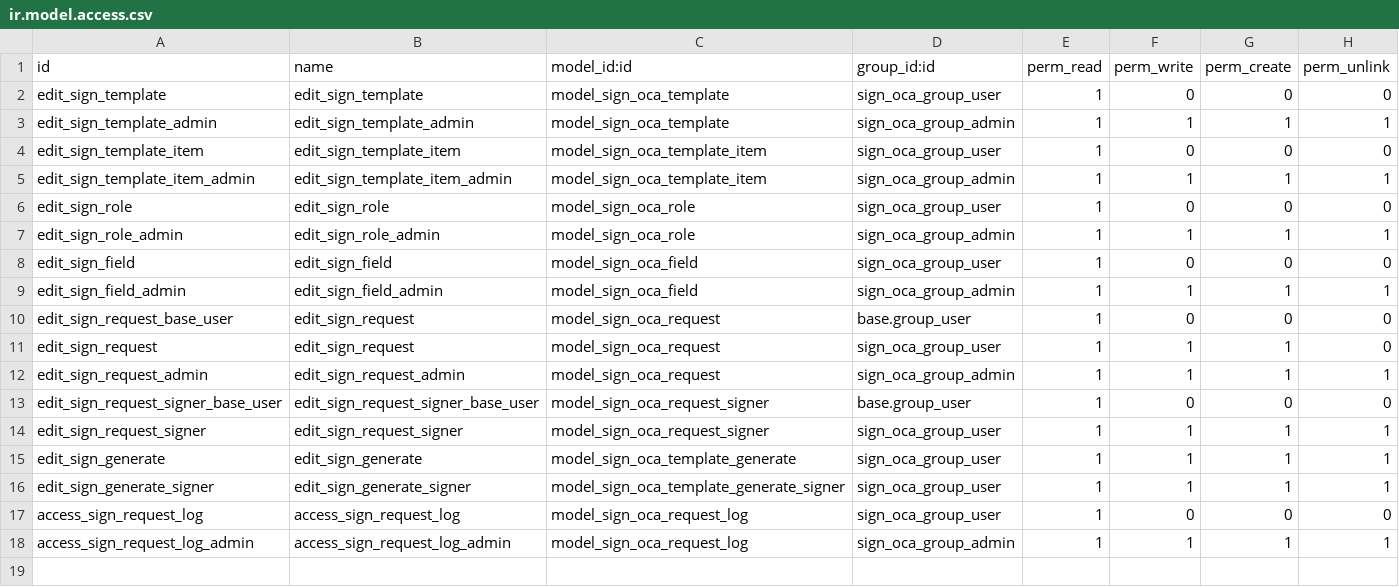
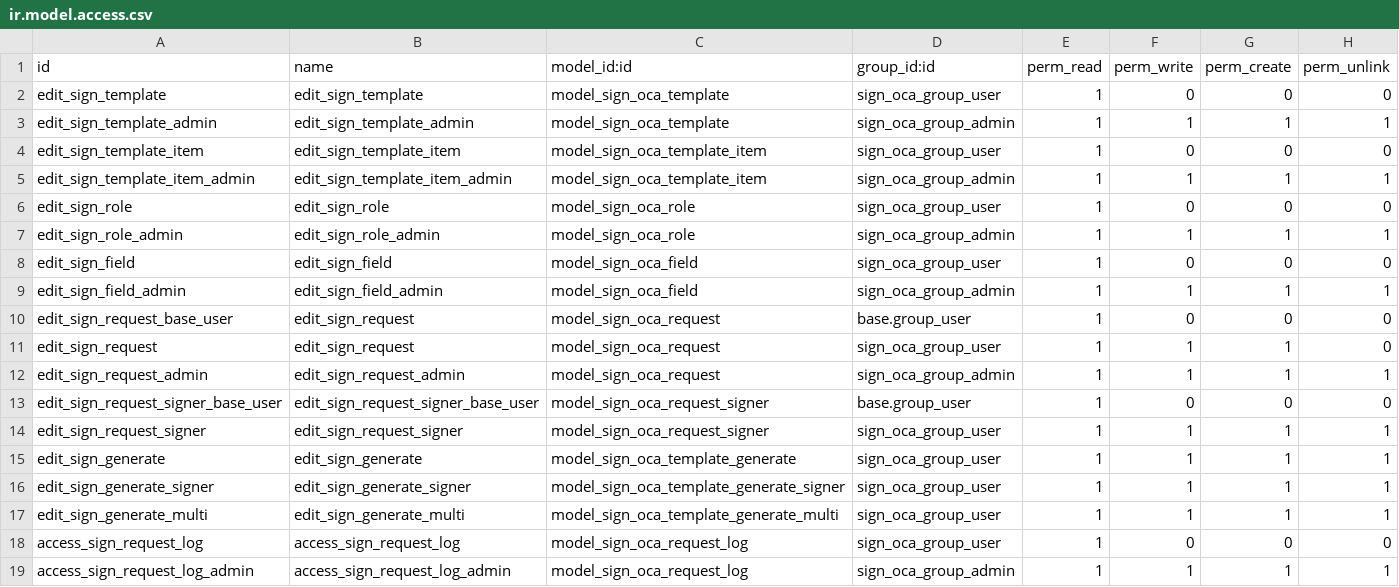
Before and after one commit to PynHo277/sign, a CSV file: sign_oca/security/ir.model.access.csv, drawn as a sheet.

Commit message:
[IMP] sign_oca: Add Wizard Generate Multi
TT41745

```diff
--- a/sign_oca/security/ir.model.access.csv
+++ b/sign_oca/security/ir.model.access.csv
@@ -16,2 +16,3 @@ edit_sign_generate,edit_sign_generate,model_sign_oca_template_generate,sign_oca_
 edit_sign_generate_signer,edit_sign_generate_signer,model_sign_oca_template_generate_signer,sign_oca_group_user,1,1,1,1
+edit_sign_generate_multi,edit_sign_generate_multi,model_sign_oca_template_generate_multi,sign_oca_group_user,1,1,1,1
 access_sign_request_log,access_sign_request_log,model_sign_oca_request_log,sign_oca_group_user,1,0,0,0
```
Also changed, not shown: 9 other files.
